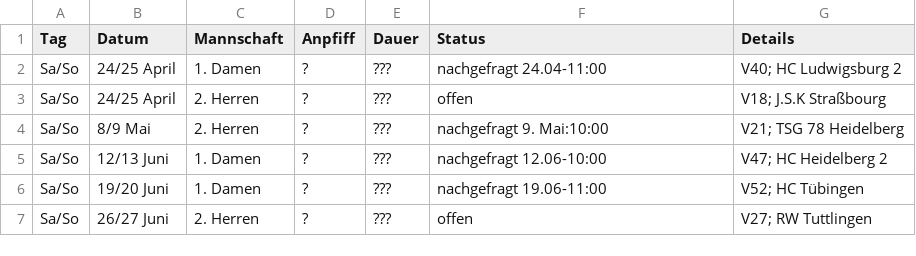
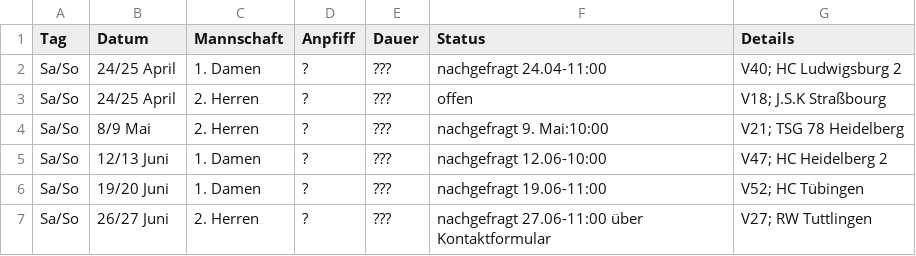
Before and after one commit to feldsaison/ka_feldsaison_2019, a CSV file: 2021/feldplanung.csv, drawn as a sheet.

Commit message:
Update feldplanung.csv

```diff
--- a/2021/feldplanung.csv
+++ b/2021/feldplanung.csv
@@ -6,2 +6,2 @@ Sa/So, 12/13 Juni, 1. Damen,?,???, nachgefragt 12.06-10:00, V47; HC Heidelberg 2
 Sa/So, 19/20 Juni, 1. Damen,?, ???, nachgefragt 19.06-11:00, V52; HC Tübingen
-Sa/So, 26/27 Juni, 2. Herren,?, ???, offen, V27; RW Tuttlingen
+Sa/So, 26/27 Juni, 2. Herren,?, ???, nachgefragt 27.06-11:00 über Kontaktformular, V27; RW Tuttlingen
```
